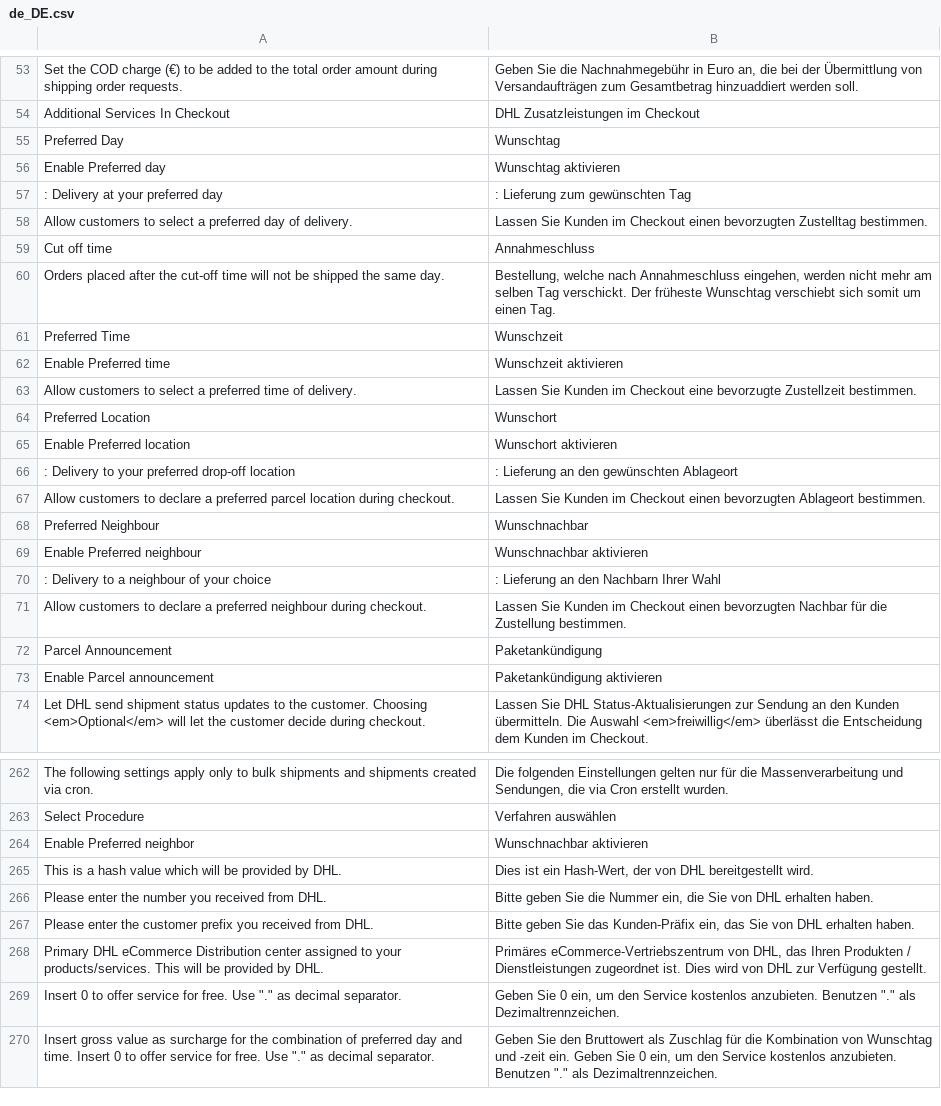
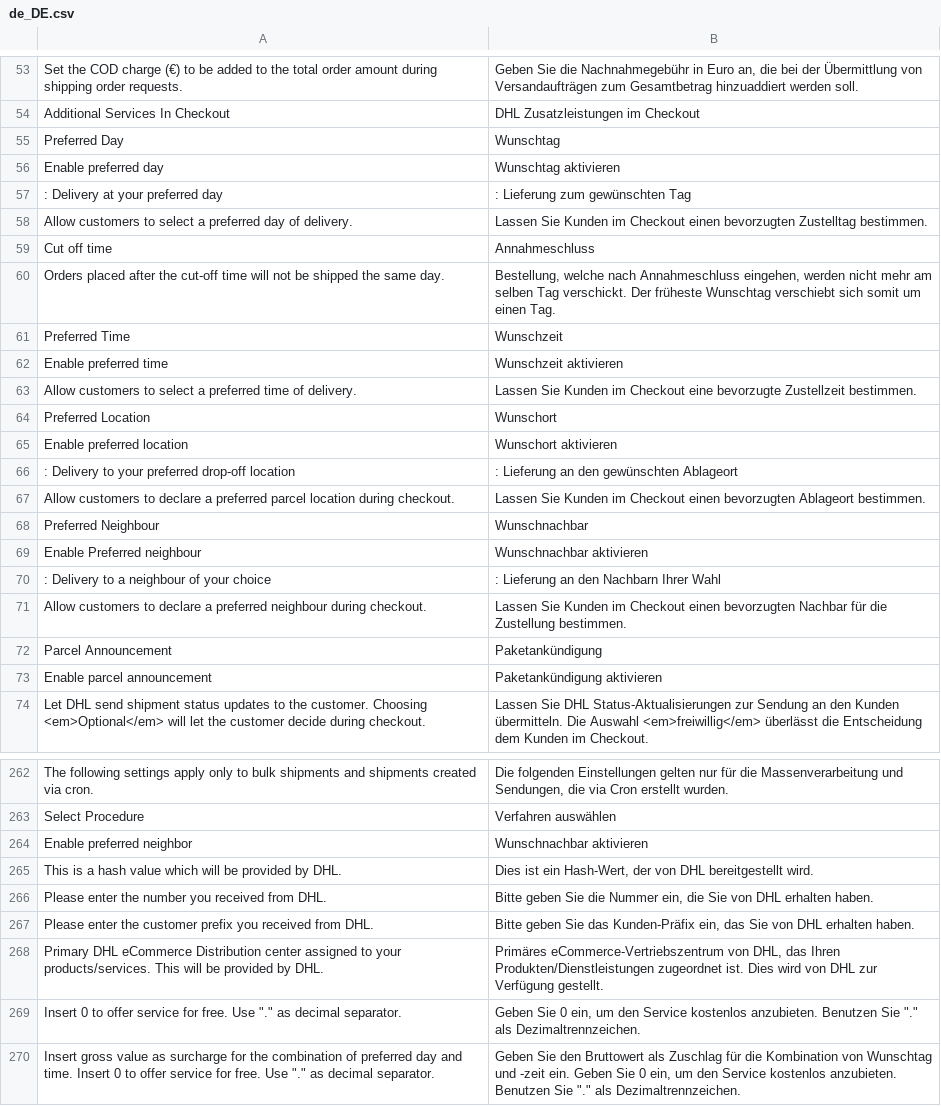
Before and after one commit to netresearch/dhl-module-shipping-m2, a CSV file: i18n/de_DE.csv, drawn as a sheet; only a part is shown, gaps mark what is left out.

Commit message:
DHLGW-317: Translation improvements

```diff
--- a/i18n/de_DE.csv
+++ b/i18n/de_DE.csv
@@ -55,3 +55,3 @@
 "Preferred Day","Wunschtag"
-"Enable Preferred day","Wunschtag aktivieren"
+"Enable preferred day","Wunschtag aktivieren"
 ": Delivery at your preferred day",": Lieferung zum gewünschten Tag"
@@ -61,6 +61,6 @@
 "Preferred Time","Wunschzeit"
-"Enable Preferred time","Wunschzeit aktivieren"
+"Enable preferred time","Wunschzeit aktivieren"
 "Allow customers to select a preferred time of delivery.","Lassen Sie Kunden im Checkout eine bevorzugte Zustellzeit bestimmen."
 "Preferred Location","Wunschort"
-"Enable Preferred location","Wunschort aktivieren"
+"Enable preferred location","Wunschort aktivieren"
 ": Delivery to your preferred drop-off location",": Lieferung an den gewünschten Ablageort"
@@ -72,3 +72,3 @@
 "Parcel Announcement","Paketankündigung"
-"Enable Parcel announcement","Paketankündigung aktivieren"
+"Enable parcel announcement","Paketankündigung aktivieren"
 "Let DHL send shipment status updates to the customer. Choosing <em>Optional</em> will let the customer decide during checkout.","Lassen Sie DHL Status-Aktualisierungen zur Sendung an den Kunden übermitteln. Die Auswahl <em>freiwillig</em> überlässt die Entscheidung dem Kunden im Checkout."
@@ -263,3 +263,3 @@
 "Select Procedure","Verfahren auswählen"
-"Enable Preferred neighbor","Wunschnachbar aktivieren"
+"Enable preferred neighbor","Wunschnachbar aktivieren"
 "This is a hash value which will be provided by DHL.","Dies ist ein Hash-Wert, der von DHL bereitgestellt wird.",
@@ -267,4 +267,4 @@
 "Please enter the customer prefix you received from DHL.","Bitte geben Sie das Kunden-Präfix ein, das Sie von DHL erhalten haben."
-"Primary DHL eCommerce Distribution center assigned to your products/services. This will be provided by DHL.","Primäres eCommerce-Vertriebszentrum von DHL, das Ihren Produkten / Dienstleistungen zugeordnet ist. Dies wird von DHL zur Verfügung gestellt."
-"Insert 0 to offer service for free. Use ""."" as decimal separator.","Geben Sie 0 ein, um den Service kostenlos anzubieten. Benutzen ""."" als Dezimaltrennzeichen."
-"Insert gross value as surcharge for the combination of preferred day and time. Insert 0 to offer service for free. Use ""."" as decimal separator.","Geben Sie den Bruttowert als Zuschlag für die Kombination von Wunschtag und -zeit ein. Geben Sie 0 ein, um den Service kostenlos anzubieten. Benutzen ""."" als Dezimaltrennzeichen."
+"Primary DHL eCommerce Distribution center assigned to your products/services. This will be provided by DHL.","Primäres eCommerce-Vertriebszentrum von DHL, das Ihren Produkten/Dienstleistungen zugeordnet ist. Dies wird von DHL zur Verfügung gestellt."
+"Insert 0 to offer service for free. Use ""."" as decimal separator.","Geben Sie 0 ein, um den Service kostenlos anzubieten. Benutzen Sie ""."" als Dezimaltrennzeichen."
+"Insert gross value as surcharge for the combination of preferred day and time. Insert 0 to offer service for free. Use ""."" as decimal separator.","Geben Sie den Bruttowert als Zuschlag für die Kombination von Wunschtag und -zeit ein. Geben Sie 0 ein, um den Service kostenlos anzubieten. Benutzen Sie ""."" als Dezimaltrennzeichen."
```
Also changed, not shown: i18n/en_US.csv, 1 other file.
